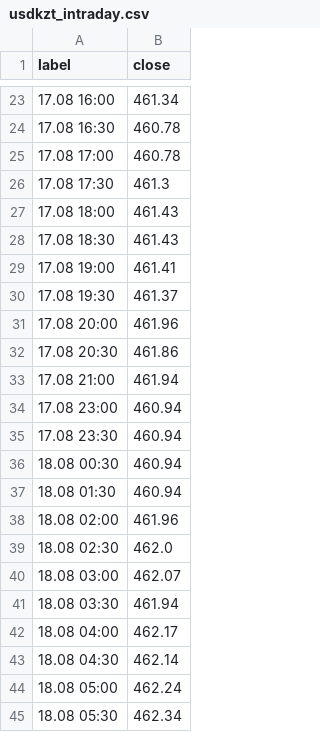
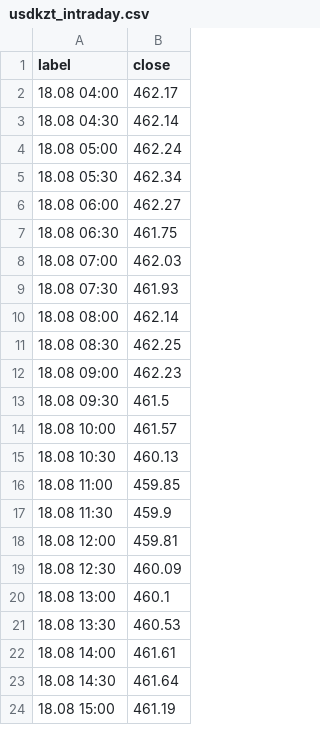
Before and after one commit to nykiscreative-dotcom/kzr-7f3a9-KZTUSD, a CSV file: data/usdkzt_intraday.csv, drawn as a sheet; only a part is shown, gaps mark what is left out; the shorter side is filled out with more unchanged rows; the diff covers the shown part only.

```diff
--- a/data/usdkzt_intraday.csv
+++ b/data/usdkzt_intraday.csv
@@ -23,20 +2 @@ label,close
-17.08 16:00,461.34
-17.08 16:30,460.78
-17.08 17:00,460.78
-17.08 17:30,461.3
-17.08 18:00,461.43
-17.08 18:30,461.43
-17.08 19:00,461.41
-17.08 19:30,461.37
-17.08 20:00,461.96
-17.08 20:30,461.86
-17.08 21:00,461.94
-17.08 23:00,460.94
-17.08 23:30,460.94
-18.08 00:30,460.94
-18.08 01:30,460.94
-18.08 02:00,461.96
-18.08 02:30,462.0
-18.08 03:00,462.07
-18.08 03:30,461.94
 18.08 04:00,462.17
```
Also changed, not shown: 15 added rows and 21 removed rows elsewhere in this file, data/dxy_daily.csv, data/journal.csv, 7 other files.
